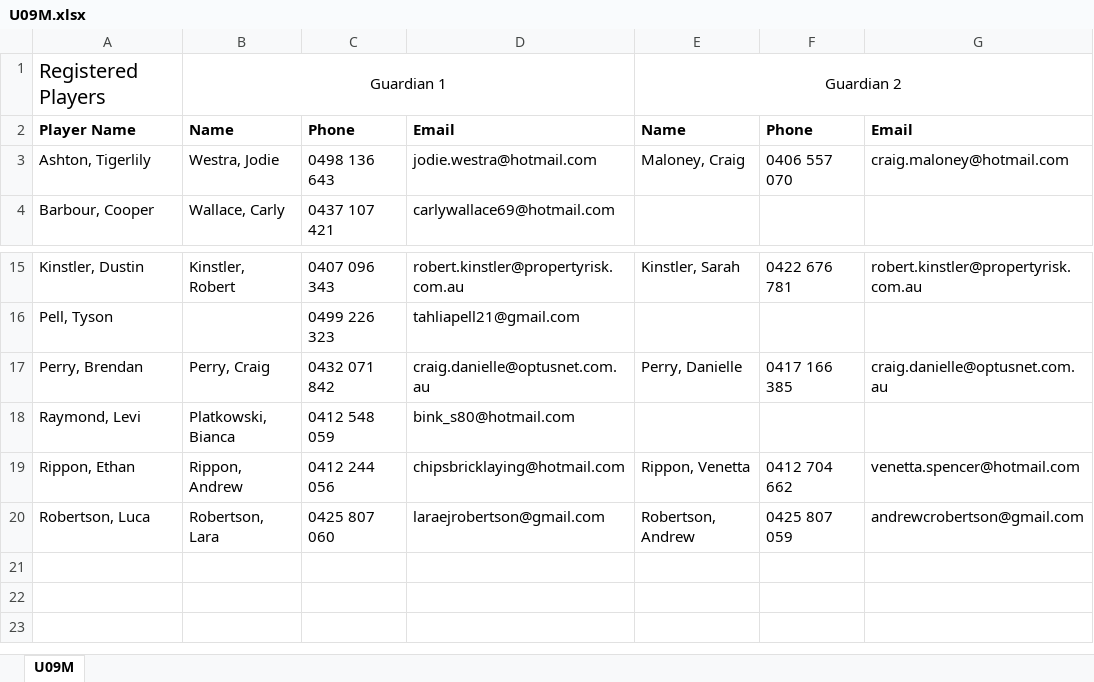
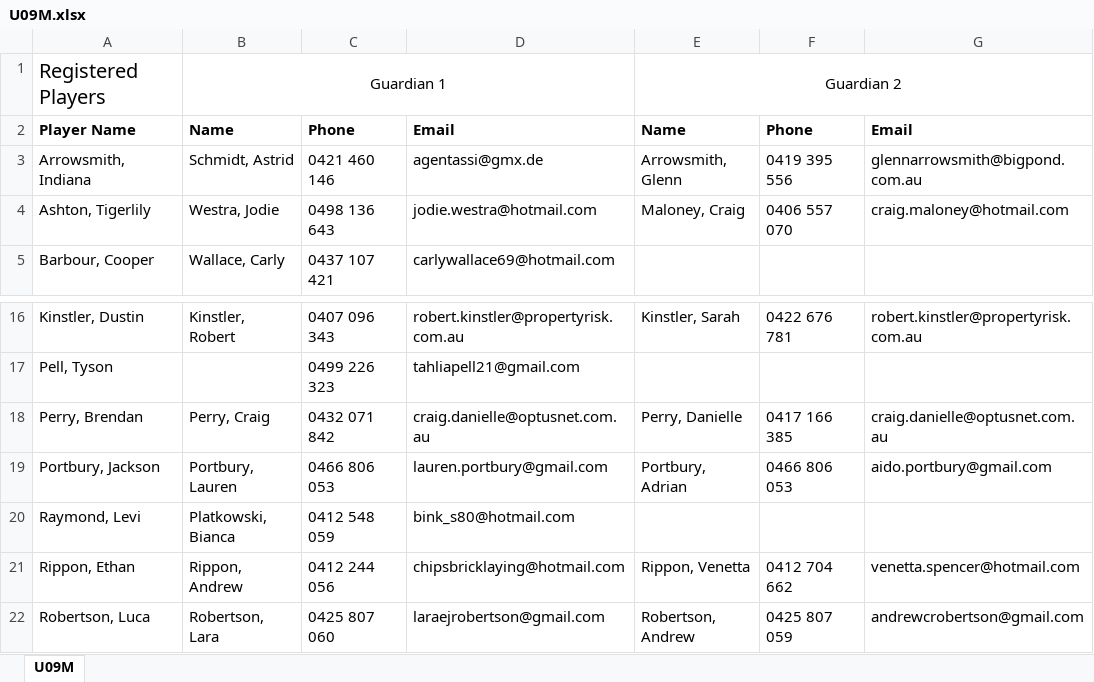
Before and after one commit to andrewcrobertson/bjfc, an Excel workbook: static/contact/U09M.xlsx, sheet U09M, drawn as a sheet; only a part is shown, gaps mark what is left out; values as stored, in another font and other column widths than the file's, no borders; the diff names each change by its address in the sheet, - before the commit and + after, or states it on an @@ line.

```diff
--- a/static/contact/U09M.xlsx (sheet U09M)
+++ b/static/contact/U09M.xlsx (sheet U09M)
+row 3: Arrowsmith, Indiana | Schmidt, Astrid | 0421 460 146 | agentassi@gmx.de | Arrowsmith, Glenn | 0419 395 556 | glennarrowsmith@bigpond.com.au
+row 19: Portbury, Jackson | Portbury, Lauren | 0466 806 053 | lauren.portbury@gmail.com | Portbury, Adrian | 0466 806 053 | aido.portbury@gmail.com
```
Also changed, not shown: 31 other files.
